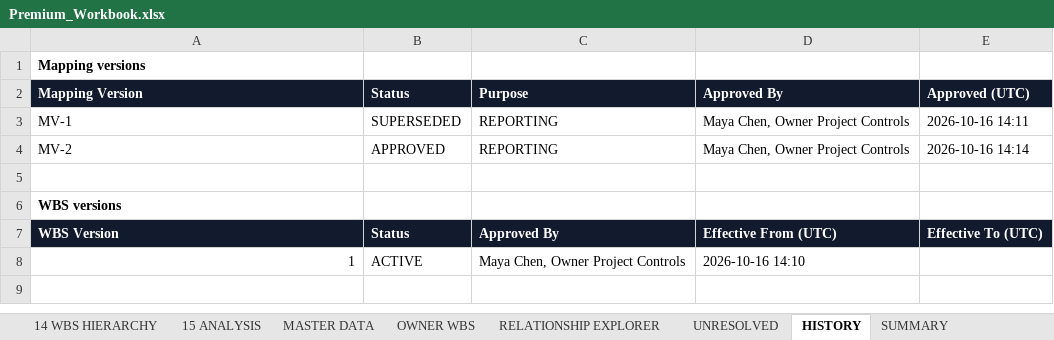
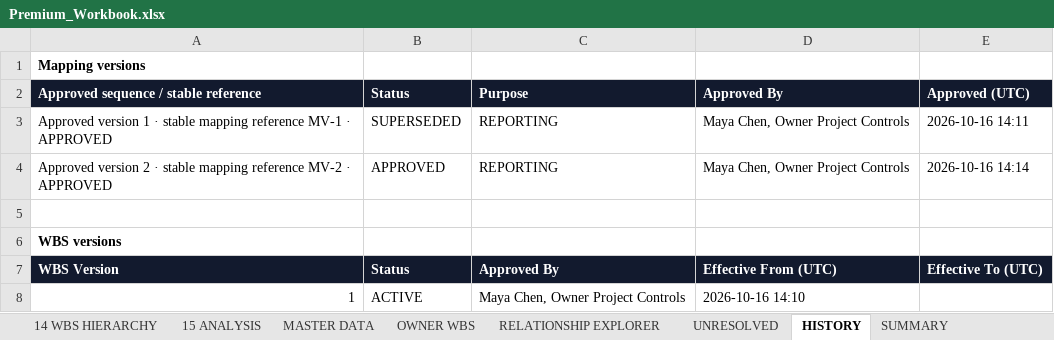
Before and after one commit to ZP-Projects/wbs-link, an Excel workbook: docs/examples/harbourlink/cycle2/Premium_Workbook.xlsx, sheet HISTORY, drawn as a sheet; values as stored, in another font and other column widths than the file's, no borders; the diff names each change by its address in the sheet, - before the commit and + after, or states it on an @@ line.

```diff
--- a/docs/examples/harbourlink/cycle2/Premium_Workbook.xlsx (sheet HISTORY)
+++ b/docs/examples/harbourlink/cycle2/Premium_Workbook.xlsx (sheet HISTORY)
-A2: Mapping Version
+A2: Approved sequence / stable reference
-A3: MV-1
+A3: Approved version 1 · stable mapping reference MV-1 · APPROVED
-A4: MV-2
+A4: Approved version 2 · stable mapping reference MV-2 · APPROVED
```
Also changed, not shown: sheet 02 START HERE, sheet 03 EXECUTIVE VIEW, sheet 05 INTEGRATION HEALTH, sheet 11 SOURCES & PROVENANCE, sheet SUMMARY, sheet 12 ASSURANCE, 8 more sheets, charts or pictures, docs/examples/harbourlink/cycle1/Premium_Workbook.xlsx, 39 other files.
